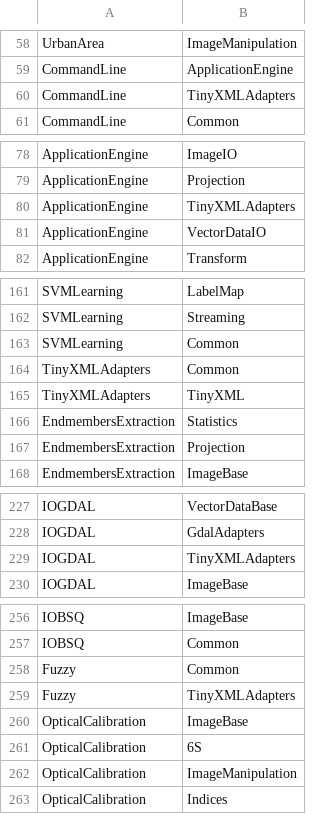
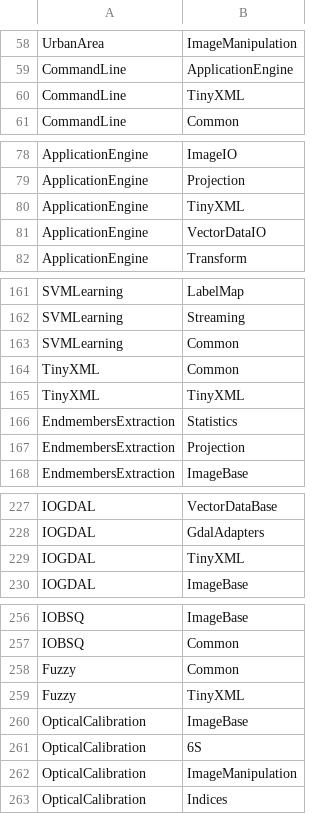
Before and after one commit to orfeotoolbox/OTB-DevUtils, a CSV file: Scripts/modularization/module-depends.csv, drawn as a sheet; only a part is shown, gaps mark what is left out; the diff covers the shown part only.

```diff
--- a/Scripts/modularization/module-depends.csv
+++ b/Scripts/modularization/module-depends.csv
@@ -59,3 +59,3 @@ UrbanArea,ImageManipulation
 CommandLine,ApplicationEngine
-CommandLine,TinyXMLAdapters
+CommandLine,TinyXML
 CommandLine,Common
@@ -79,3 +79,3 @@ ApplicationEngine,ImageIO
 ApplicationEngine,Projection
-ApplicationEngine,TinyXMLAdapters
+ApplicationEngine,TinyXML
 ApplicationEngine,VectorDataIO
@@ -163,4 +163,4 @@ SVMLearning,Streaming
 SVMLearning,Common
-TinyXMLAdapters,Common
-TinyXMLAdapters,TinyXML
+TinyXML,Common
+TinyXML,TinyXML
 EndmembersExtraction,Statistics
@@ -228,3 +228,3 @@ IOGDAL,VectorDataBase
 IOGDAL,GdalAdapters
-IOGDAL,TinyXMLAdapters
+IOGDAL,TinyXML
 IOGDAL,ImageBase
@@ -258,3 +258,3 @@ IOBSQ,Common
 Fuzzy,Common
-Fuzzy,TinyXMLAdapters
+Fuzzy,TinyXML
 OpticalCalibration,ImageBase
```
Also changed, not shown: 3 edited cells elsewhere in this file, Scripts/modularization/Manifest.csv.
